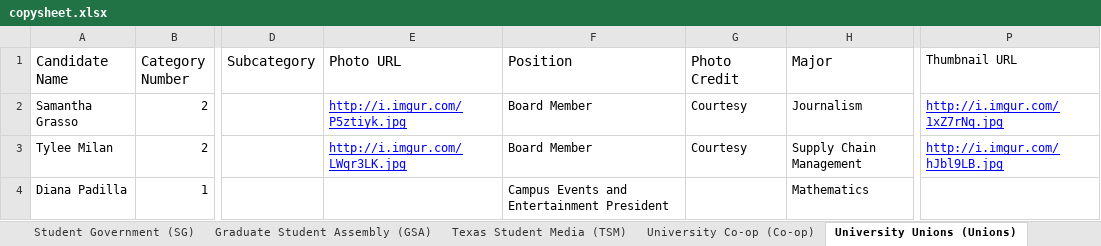
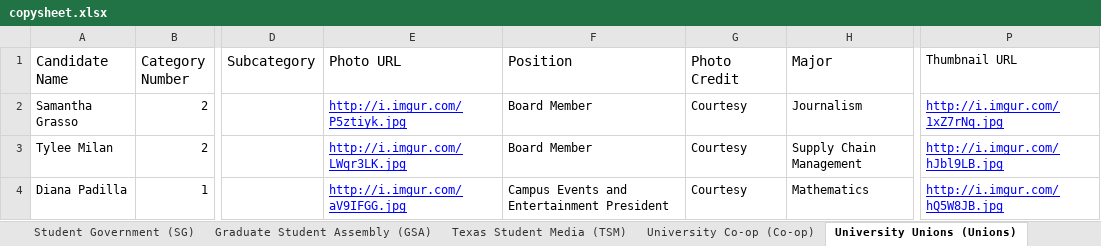
Before and after one commit to sc1f/hd49-expl, an Excel workbook: backend/copysheet.xlsx, sheet University Unions (Unions), drawn as a sheet; only a part is shown, gaps mark what is left out; values as stored, in another font and other column widths than the file's, no borders; charts and pictures not drawn; the diff names each change by its address in the sheet, - before the commit and + after, or states it on an @@ line.

```diff
--- a/backend/copysheet.xlsx (sheet University Unions (Unions))
+++ b/backend/copysheet.xlsx (sheet University Unions (Unions))
-E4 (Photo URL): (empty)
+E4 (Photo URL): http://i.imgur.com/aV9IFGG.jpg
-G4 (Photo Credit): (empty)
+G4 (Photo Credit): Courtesy
-P4 (Thumbnail URL): (empty)
+P4 (Thumbnail URL): http://i.imgur.com/hQ5W8JB.jpg
```
Also changed, not shown: sheet Student Government (SG), sheet University Co-op (Co-op), 17 other files.
